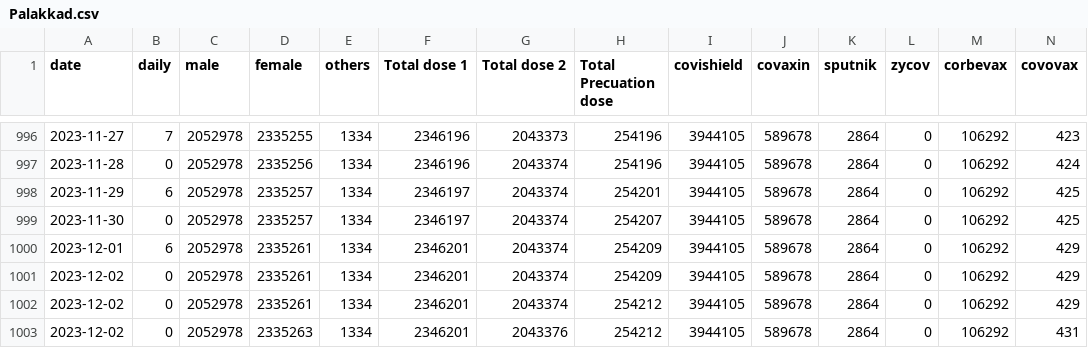
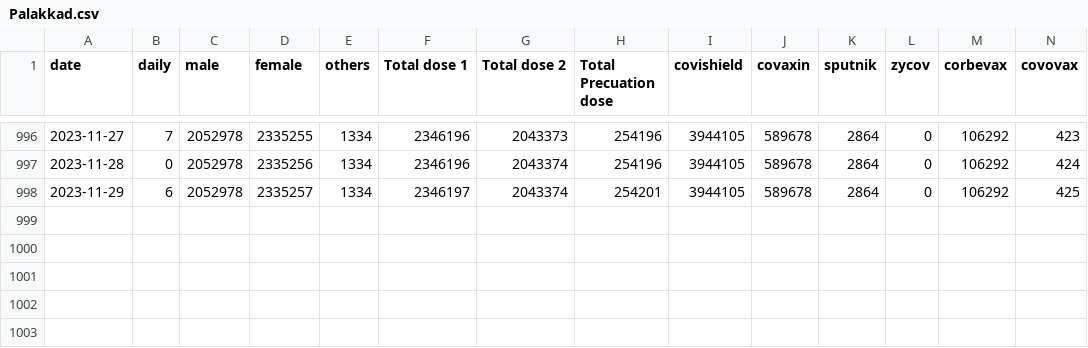
Before and after one commit to opendatakerala/Covid-Vaccination, a CSV file: vaccine_data/Palakkad.csv, drawn as a sheet; only a part is shown, gaps mark what is left out; rows hold the shown columns only; the diff names each change by its address in the sheet, - before the commit and + after, or states it on an @@ line.

```diff
--- a/vaccine_data/Palakkad.csv
+++ b/vaccine_data/Palakkad.csv
-row 999: 2023-11-30 | 0 | 2052978 | 2335257 | 1334 | 2346197 | 2043374 | 254207 | 3944105 | 589678 | 2864 | 0 | 106292 | 425
-row 1000: 2023-12-01 | 6 | 2052978 | 2335261 | 1334 | 2346201 | 2043374 | 254209 | 3944105 | 589678 | 2864 | 0 | 106292 | 429
-row 1001: 2023-12-02 | 0 | 2052978 | 2335261 | 1334 | 2346201 | 2043374 | 254209 | 3944105 | 589678 | 2864 | 0 | 106292 | 429
-row 1002: 2023-12-02 | 0 | 2052978 | 2335261 | 1334 | 2346201 | 2043374 | 254212 | 3944105 | 589678 | 2864 | 0 | 106292 | 429
-row 1003: 2023-12-02 | 0 | 2052978 | 2335263 | 1334 | 2346201 | 2043376 | 254212 | 3944105 | 589678 | 2864 | 0 | 106292 | 431
```
Also changed, not shown: vaccine_data/Ernakulam.csv, vaccine_data/Malappuram.csv, 14 other files.
